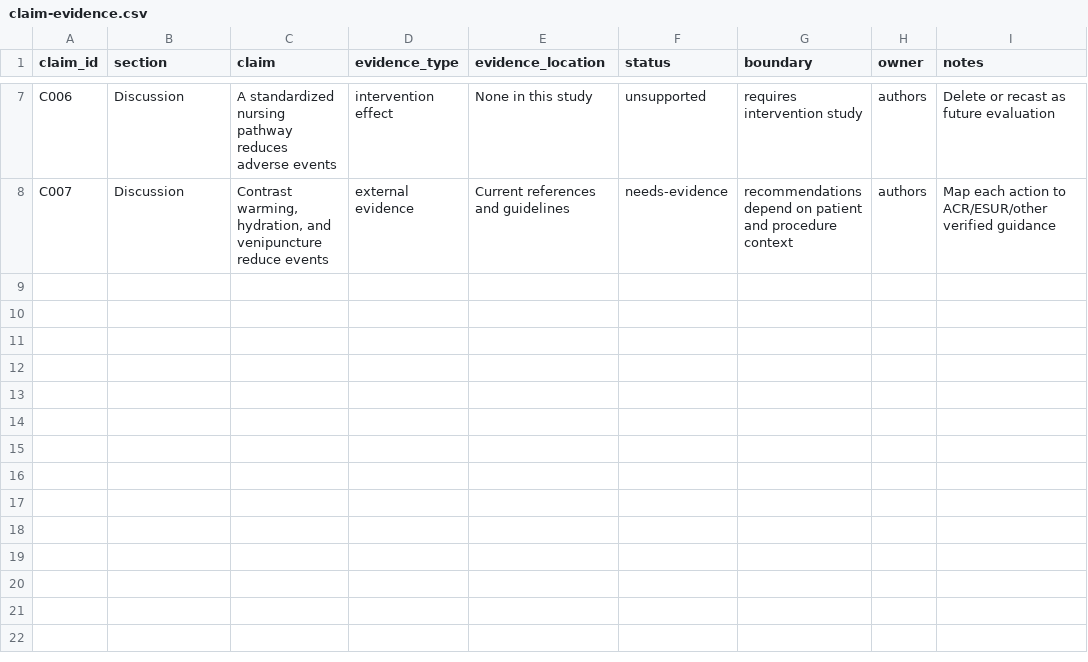
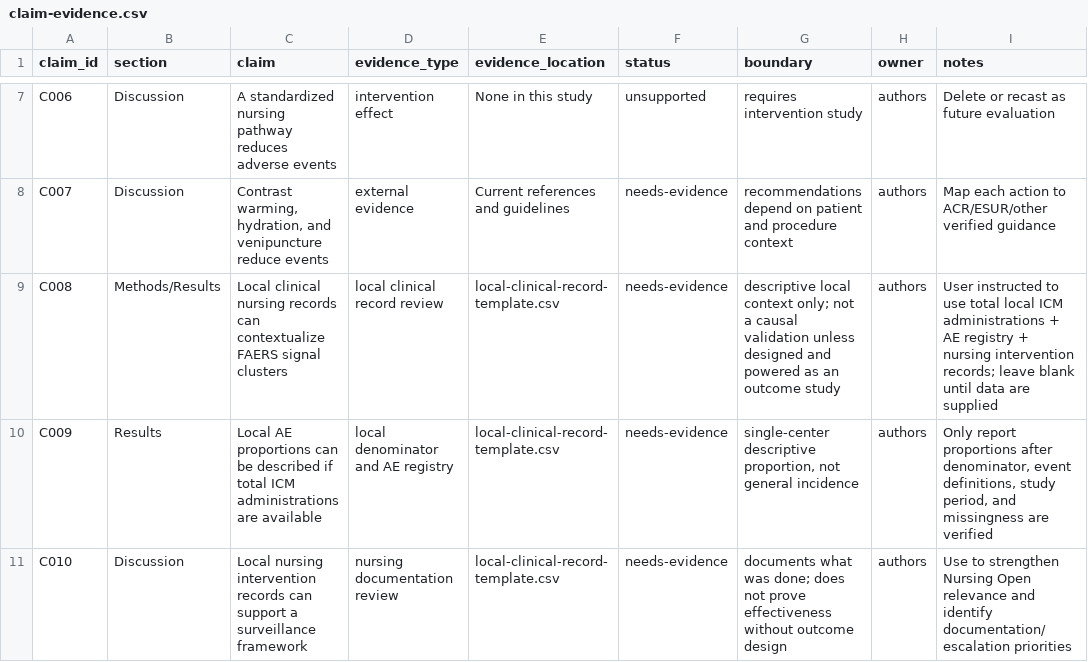
Before and after one commit to mousebt/SCI_GO, a CSV file: papers/nonionic-contrast-faers-nursing/02_evidence/claim-evidence.csv, drawn as a sheet; only a part is shown, gaps mark what is left out; the diff names each change by its address in the sheet, - before the commit and + after, or states it on an @@ line.

Commit message:
paper/nonionic-contrast-faers-nursing: add local nursing record context

```diff
--- a/papers/nonionic-contrast-faers-nursing/02_evidence/claim-evidence.csv
+++ b/papers/nonionic-contrast-faers-nursing/02_evidence/claim-evidence.csv
+row 9: C008 | Methods/Results | Local clinical nursing records can contextualize FAERS signal clusters | local clinical record review | local-clinical-record-template.csv | needs-evidence | descriptive local context only; not a causal validation unless designed and powered as an outcome study | authors | User instructed to use total local ICM administrations + AE registry + nursing intervention records; leave blank until data are supplied
+row 10: C009 | Results | Local AE proportions can be described if total ICM administrations are available | local denominator and AE registry | local-clinical-record-template.csv | needs-evidence | single-center descriptive proportion, not general incidence | authors | Only report proportions after denominator, event definitions, study period, and missingness are verified
+row 11: C010 | Discussion | Local nursing intervention records can support a surveillance framework | nursing documentation review | local-clinical-record-template.csv | needs-evidence | documents what was done; does not prove effectiveness without outcome design | authors | Use to strengthen Nursing Open relevance and identify documentation/escalation priorities
```
Also changed, not shown: 6 other files.
